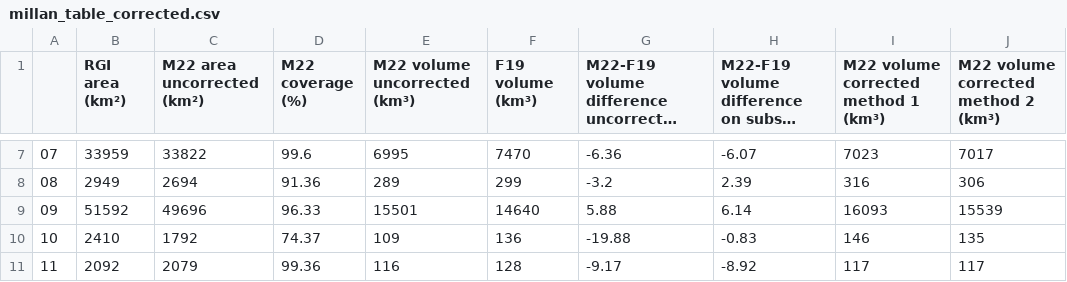
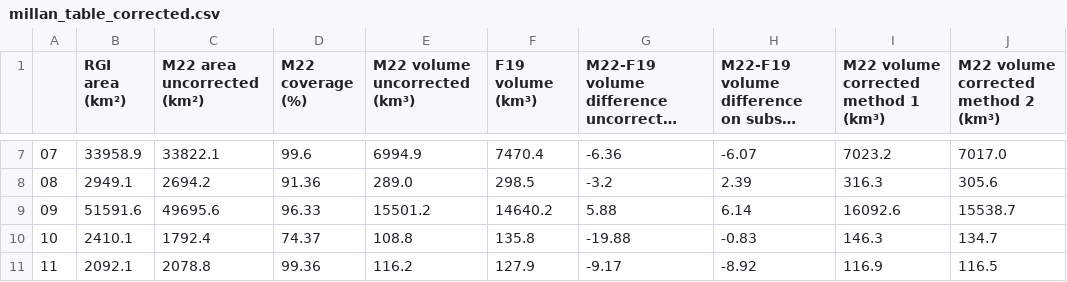
Before and after one commit to fmaussion/global_glacier_volume_paper, a CSV file: data_regional_correction/millan_table_corrected.csv, drawn as a sheet; only a part is shown, gaps mark what is left out; long unchanged cells end in …; the diff covers the shown part only.

```diff
--- a/data_regional_correction/millan_table_corrected.csv
+++ b/data_regional_correction/millan_table_corrected.csv
@@ -7,5 +7,5 @@
-07,33959,33822,99.6,6995,7470,-6.36,-6.07,7023,7017
-08,2949,2694,91.36,289,299,-3.2,2.39,316,306
-09,51592,49696,96.33,15501,14640,5.88,6.14,16093,15539
-10,2410,1792,74.37,109,136,-19.88,-0.83,146,135
-11,2092,2079,99.36,116,128,-9.17,-8.92,117,117
+07,33958.9,33822.1,99.6,6994.9,7470.4,-6.36,-6.07,7023.2,7017.0
+08,2949.1,2694.2,91.36,289.0,298.5,-3.2,2.39,316.3,305.6
+09,51591.6,49695.6,96.33,15501.2,14640.2,5.88,6.14,16092.6,15538.7
+10,2410.1,1792.4,74.37,108.8,135.8,-19.88,-0.83,146.3,134.7
+11,2092.1,2078.8,99.36,116.2,127.9,-9.17,-8.92,116.9,116.5
```
Also changed, not shown: 72 edited cells elsewhere in this file, 1 other file.
